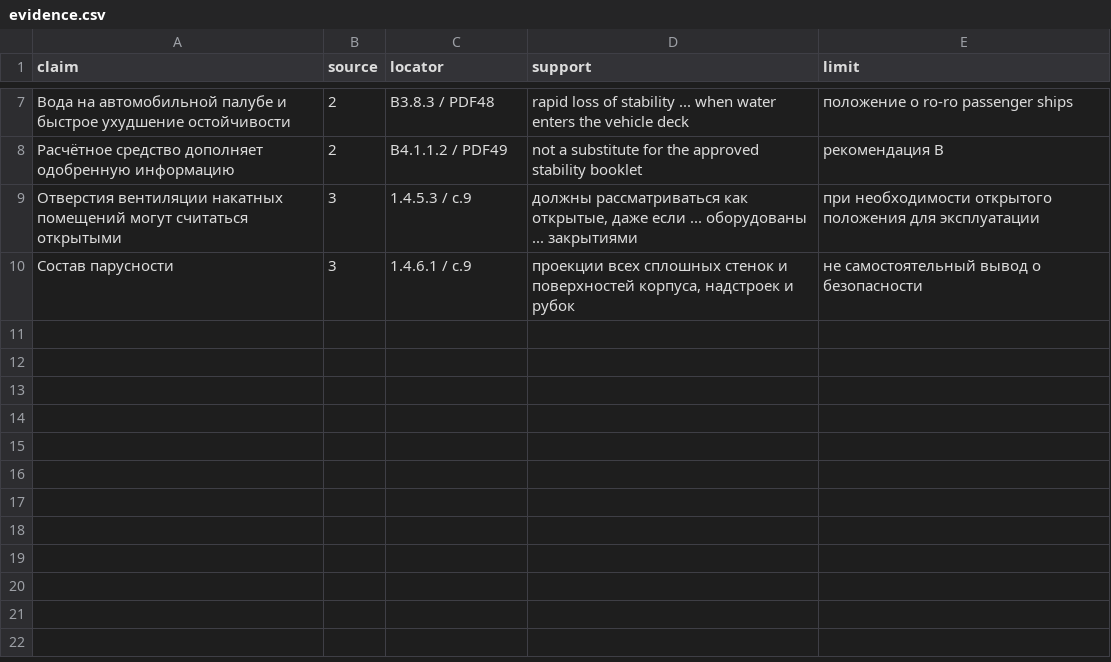
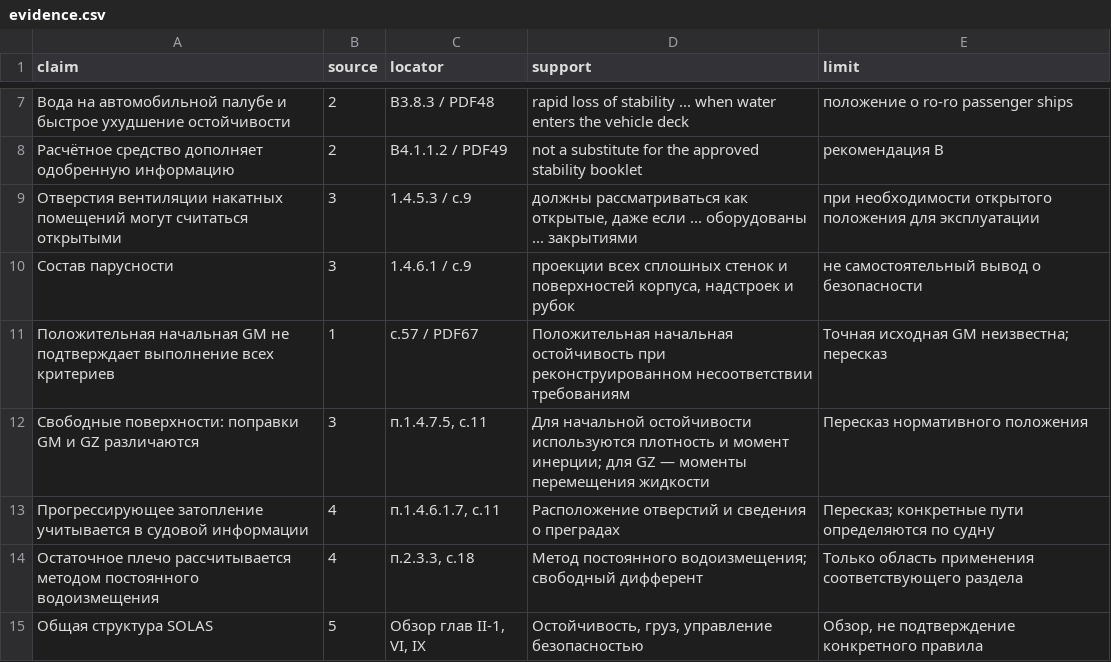
Before and after one commit to nikitakozyr51-wq/max-diplom, a CSV file: research/evidence.csv, drawn as a sheet; only a part is shown, gaps mark what is left out.

Commit message:
Extend thesis draft through subsection 2.2 with verified sources

```diff
--- a/research/evidence.csv
+++ b/research/evidence.csv
@@ -10 +10,6 @@ claim,source,locator,support,limit
 Состав парусности,3,1.4.6.1 / с.9,"проекции всех сплошных стенок и поверхностей корпуса, надстроек и рубок",не самостоятельный вывод о безопасности
+Положительная начальная GM не подтверждает выполнение всех критериев,1,с.57 / PDF67,Положительная начальная остойчивость при реконструированном несоответствии требованиям,Точная исходная GM неизвестна; пересказ
+Свободные поверхности: поправки GM и GZ различаются,3,"п.1.4.7.5, с.11",Для начальной остойчивости используются плотность и момент инерции; для GZ — моменты перемещения жидкости,Пересказ нормативного положения
+Прогрессирующее затопление учитывается в судовой информации,4,"п.1.4.6.1.7, с.11",Расположение отверстий и сведения о преградах,Пересказ; конкретные пути определяются по судну
+Остаточное плечо рассчитывается методом постоянного водоизмещения,4,"п.2.3.3, с.18",Метод постоянного водоизмещения; свободный дифферент,Только область применения соответствующего раздела
+Общая структура SOLAS,5,"Обзор глав II-1, VI, IX","Остойчивость, груз, управление безопасностью","Обзор, не подтверждение конкретного правила"
```
Also changed, not shown: research/sources.csv, 5 other files.
